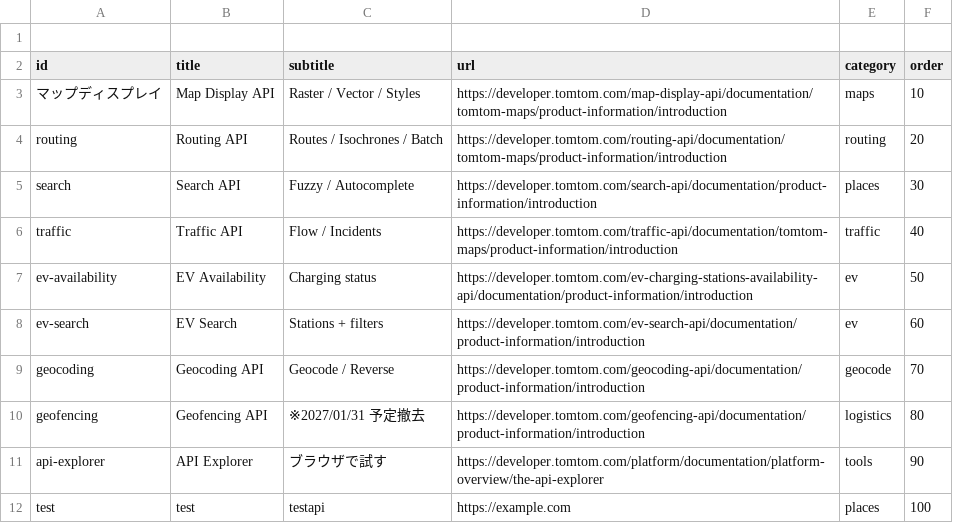
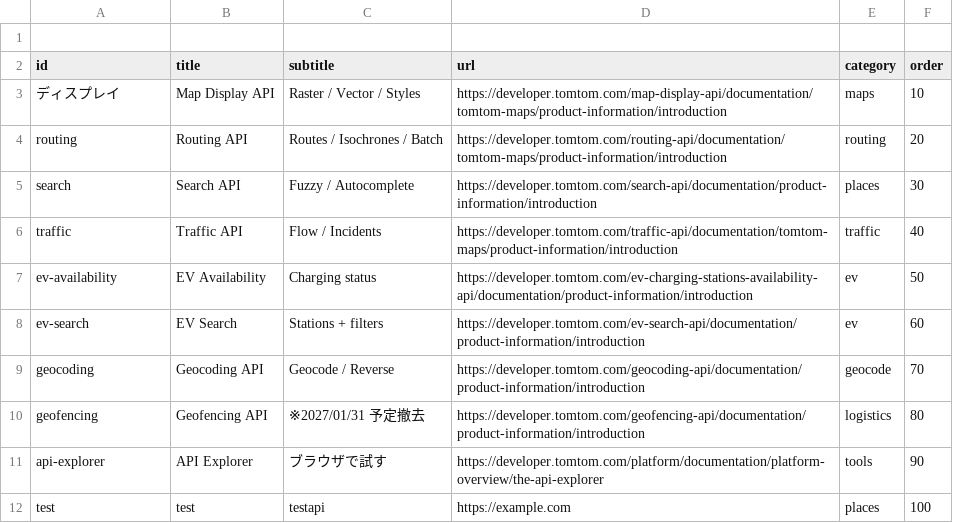
Before and after one commit to Sabakuma/tomtom-developper-cheatsheet, a CSV file: data/links.csv, drawn as a sheet.

Commit message:
test

```diff
--- a/data/links.csv
+++ b/data/links.csv
@@ -2,3 +2,3 @@
 id,title,subtitle,url,category,order
-マップディスプレイ,Map Display API,"Raster / Vector / Styles",https://developer.tomtom.com/map-display-api/documentation/tomtom-maps/product-information/introduction,maps,10
+ディスプレイ,Map Display API,"Raster / Vector / Styles",https://developer.tomtom.com/map-display-api/documentation/tomtom-maps/product-information/introduction,maps,10
 routing,Routing API,"Routes / Isochrones / Batch",https://developer.tomtom.com/routing-api/documentation/tomtom-maps/product-information/introduction,routing,20
```
